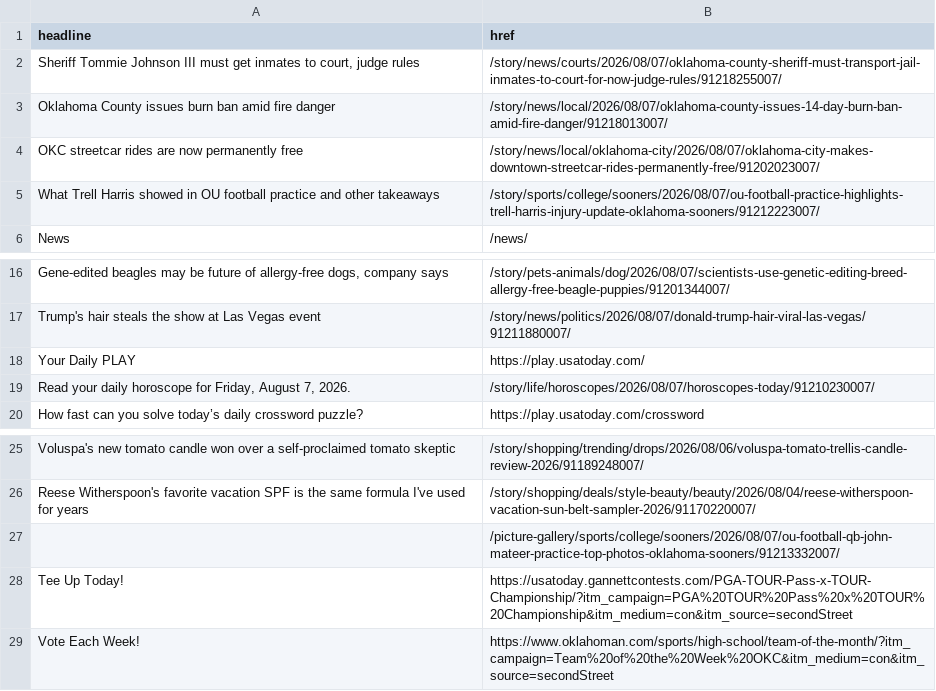
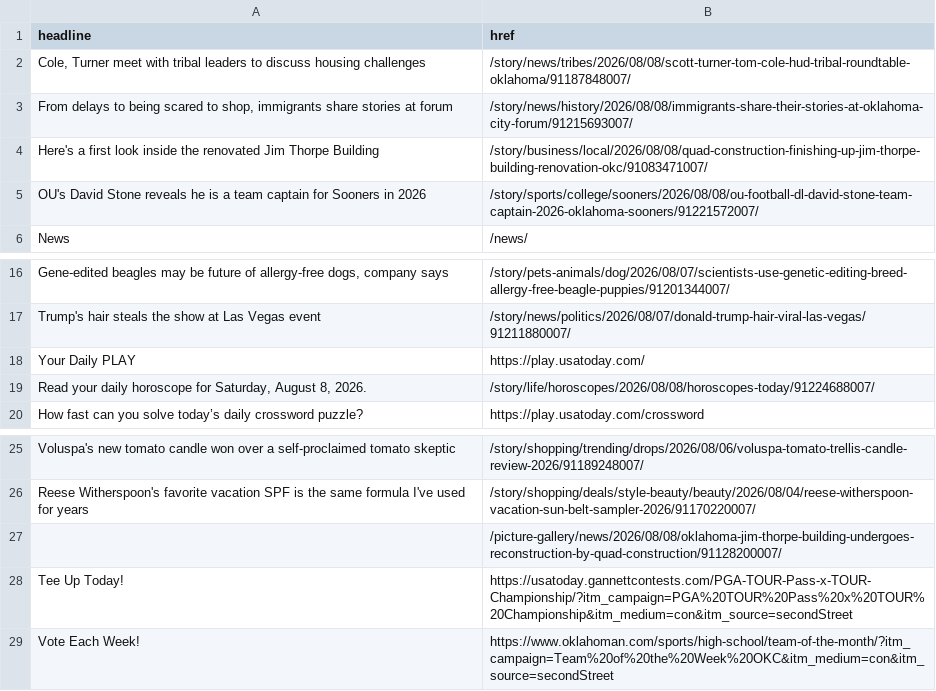
Before and after one commit to jessieblaeser/auto-scraper, a CSV file: oklahoman.csv, drawn as a sheet; only a part is shown, gaps mark what is left out.

```diff
--- a/oklahoman.csv
+++ b/oklahoman.csv
@@ -1,6 +1,6 @@
 headline,href
-"Sheriff Tommie Johnson III must get inmates to court, judge rules",/story/news/courts/2026/08/07/oklahoma-county-sheriff-must-transport-jail-inmates-to-court-for-now-judge-rules/91218255007/
-Oklahoma County issues burn ban amid fire danger,/story/news/local/2026/08/07/oklahoma-county-issues-14-day-burn-ban-amid-fire-danger/91218013007/
-OKC streetcar rides are now permanently free,/story/news/local/oklahoma-city/2026/08/07/oklahoma-city-makes-downtown-streetcar-rides-permanently-free/91202023007/
-What Trell Harris showed in OU football practice and other takeaways,/story/sports/college/sooners/2026/08/07/ou-football-practice-highlights-trell-harris-injury-update-oklahoma-sooners/91212223007/
+"Cole, Turner meet with tribal leaders to discuss housing challenges",/story/news/tribes/2026/08/08/scott-turner-tom-cole-hud-tribal-roundtable-oklahoma/91187848007/
+"From delays to being scared to shop, immigrants share stories at forum",/story/news/history/2026/08/08/immigrants-share-their-stories-at-oklahoma-city-forum/91215693007/
+Here's a first look inside the renovated Jim Thorpe Building,/story/business/local/2026/08/08/quad-construction-finishing-up-jim-thorpe-building-renovation-okc/91083471007/
+OU's David Stone reveals he is a team captain for Sooners in 2026,/story/sports/college/sooners/2026/08/08/ou-football-dl-david-stone-team-captain-2026-oklahoma-sooners/91221572007/
 News,/news/
@@ -18,3 +18,3 @@ Trump's hair steals the show at Las Vegas event,/story/news/politics/2026/08/07/
 Your Daily PLAY,https://play.usatoday.com/
-"Read your daily horoscope for Friday, August 7, 2026.",/story/life/horoscopes/2026/08/07/horoscopes-today/91210230007/
+"Read your daily horoscope for Saturday, August 8, 2026.",/story/life/horoscopes/2026/08/08/horoscopes-today/91224688007/
 How fast can you solve today’s daily crossword puzzle?,https://play.usatoday.com/crossword
@@ -26,3 +26,3 @@ Voluspa's new tomato candle won over a self-proclaimed tomato skeptic,/story/sho
 Reese Witherspoon's favorite vacation SPF is the same formula I've used for years,/story/shopping/deals/style-beauty/beauty/2026/08/04/reese-witherspoon-vacation-sun-belt-sampler-2026/91170220007/
-,/picture-gallery/sports/college/sooners/2026/08/07/ou-football-qb-john-mateer-practice-top-photos-oklahoma-sooners/91213332007/
+,/picture-gallery/news/2026/08/08/oklahoma-jim-thorpe-building-undergoes-reconstruction-by-quad-construction/91128200007/
 Tee Up Today!,https://usatoday.gannettcontests.com/PGA-TOUR-Pass-x-TOUR-Championship/?itm_campaign=PGA%20TOUR%20Pass%20x%20TOUR%20Championship&itm_medium=con&itm_source=secondStreet
```
